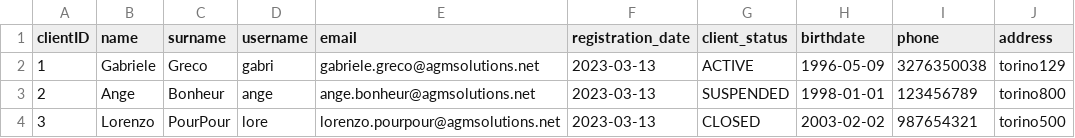
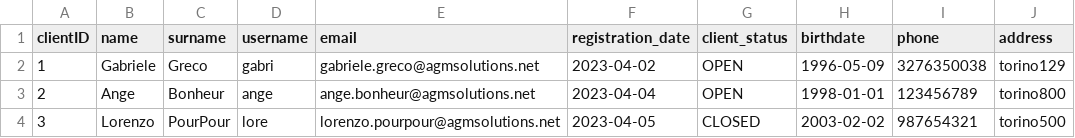
Before and after one commit to GabriG23/bank-account, a CSV file: backend/z_clients.csv, drawn as a sheet.

```diff
--- a/backend/z_clients.csv
+++ b/backend/z_clients.csv
@@ -1,4 +1,4 @@
 clientID,name,surname,username,email,registration_date,client_status,birthdate,phone,address
-1,Gabriele,Greco,gabri,gabriele.greco@agmsolutions.net,2023-03-13,ACTIVE,1996-05-09,3276350038,torino129
-2,Ange,Bonheur,ange,ange.bonheur@agmsolutions.net,2023-03-13,SUSPENDED,1998-01-01,123456789,torino800
-3,Lorenzo,PourPour,lore,lorenzo.pourpour@agmsolutions.net,2023-03-13,CLOSED,2003-02-02,987654321,torino500
+1,Gabriele,Greco,gabri,gabriele.greco@agmsolutions.net,2023-04-02,OPEN,1996-05-09,3276350038,torino129
+2,Ange,Bonheur,ange,ange.bonheur@agmsolutions.net,2023-04-04,OPEN,1998-01-01,123456789,torino800
+3,Lorenzo,PourPour,lore,lorenzo.pourpour@agmsolutions.net,2023-04-05,CLOSED,2003-02-02,987654321,torino500
```
Also changed, not shown: backend/z_accounts.csv, backend/z_transactions.csv, 24 other files.
